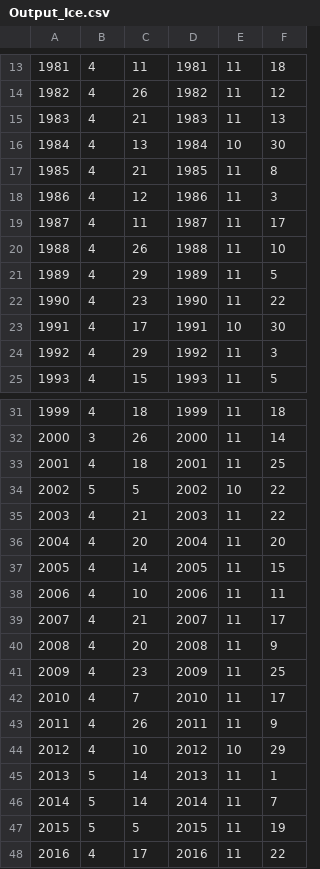
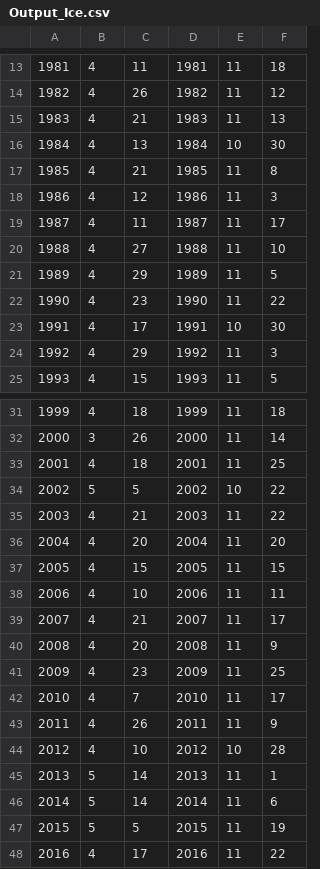
Before and after one commit to biogeochemistry/MyLake_Lake-227, a CSV file: Postproc_code/L227/Output_Ice.csv, drawn as a sheet; only a part is shown, gaps mark what is left out.

```diff
--- a/Postproc_code/L227/Output_Ice.csv
+++ b/Postproc_code/L227/Output_Ice.csv
@@ -19,3 +19,3 @@
 1987,4,11,1987,11,17
-1988,4,26,1988,11,10
+1988,4,27,1988,11,10
 1989,4,29,1989,11,5
@@ -36,3 +36,3 @@
 2004,4,20,2004,11,20
-2005,4,14,2005,11,15
+2005,4,15,2005,11,15
 2006,4,10,2006,11,11
@@ -43,5 +43,5 @@
 2011,4,26,2011,11,9
-2012,4,10,2012,10,29
+2012,4,10,2012,10,28
 2013,5,14,2013,11,1
-2014,5,14,2014,11,7
+2014,5,14,2014,11,6
 2015,5,5,2015,11,19
```
Also changed, not shown: Postproc_code/L227/Output_Depths_Period3.csv, Postproc_code/L227/Output_Ice_Period2.csv, 9 other files.
